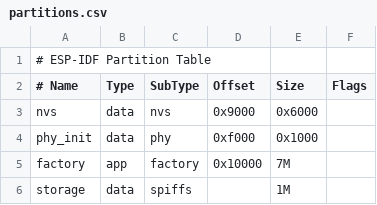
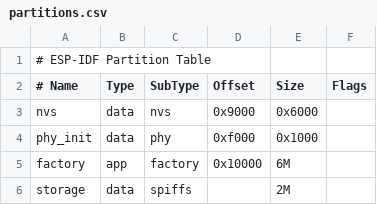
Before and after one commit to TachengXiaochen/ESP32-S3_MobileNetV2-OV5640, a CSV file: partitions.csv, drawn as a sheet.

```diff
--- a/partitions.csv
+++ b/partitions.csv
@@ -4,3 +4,3 @@ nvs,      data, nvs,     0x9000,  0x6000,
 phy_init, data, phy,     0xf000,  0x1000,
-factory,  app,  factory, 0x10000, 7M,
-storage,  data, spiffs,  ,        1M,
+factory,  app,  factory, 0x10000, 6M,
+storage,  data, spiffs,  ,        2M,
```
Also changed, not shown: 10 other files.
